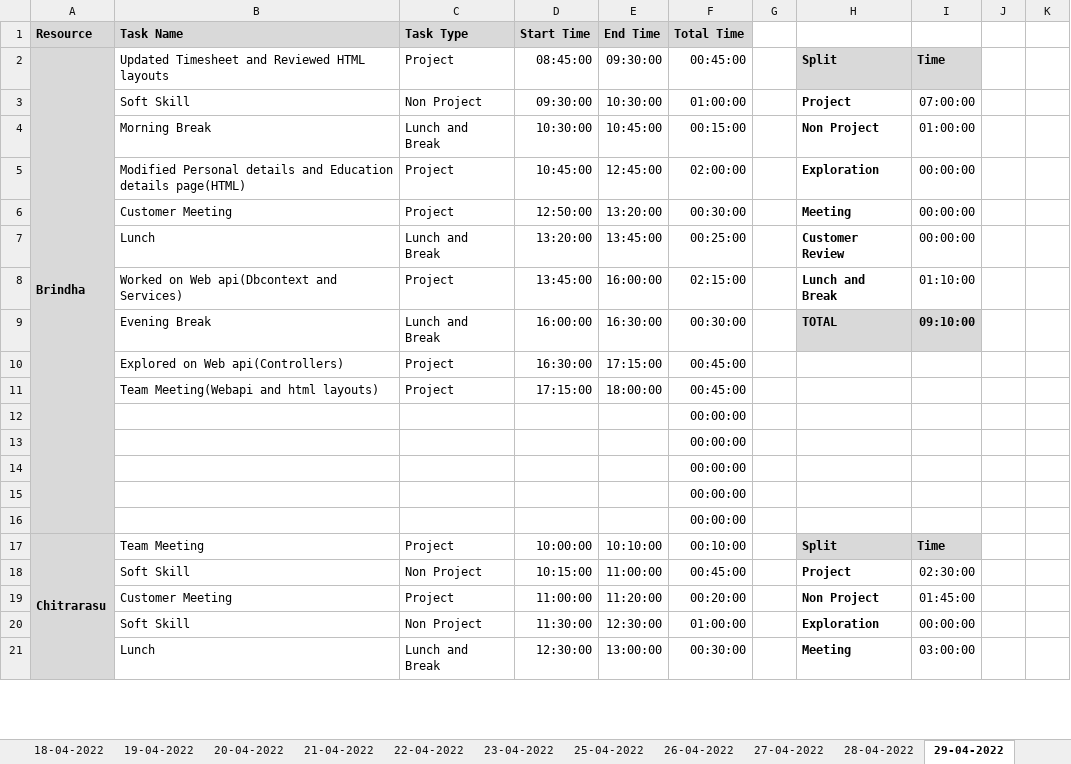
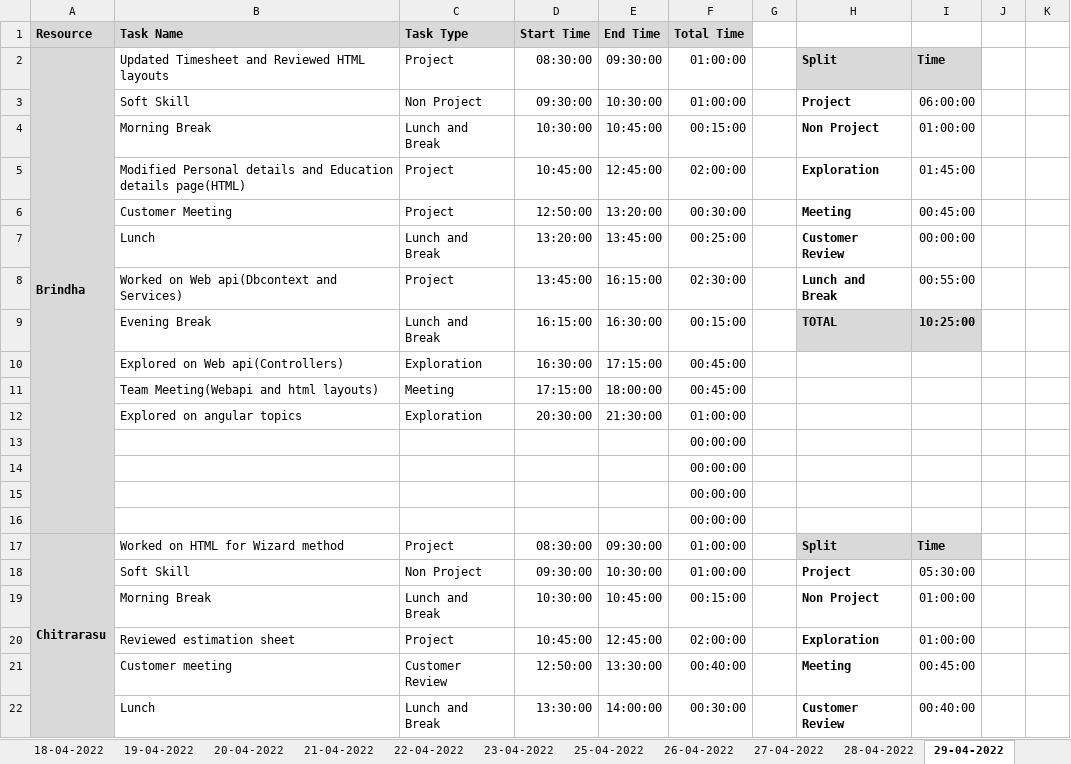
Before and after one commit to AspireTeamGenesis/Profile_Management, an Excel workbook: Process/Timesheet/PTW-TimeSheet 2 (1).xlsx, sheet 29-04-2022, drawn as a sheet; only a part is shown; values as stored, in another font and other column widths than the file's, no borders; conditional formats not drawn; removed rows and columns are numbered as before the commit, all else as after; rows hold the shown columns only; the diff covers the shown part only; the diff names each change by its address in the sheet, - before the commit and + after, or states it on an @@ line.

Commit message:
Updated timesheet_chitrarasu

```diff
--- a/Process/Timesheet/PTW-TimeSheet 2 (1).xlsx (sheet 29-04-2022)
+++ b/Process/Timesheet/PTW-TimeSheet 2 (1).xlsx (sheet 29-04-2022)
-D2 (Start Time): 08:45:00
+D2 (Start Time): 08:30:00
-F2 (Total Time): 00:45:00
+F2 (Total Time): 01:00:00
-I3: 07:00:00
+I3: 06:00:00
-I5: 00:00:00
+I5: 01:45:00
-I6: 00:00:00
+I6: 00:45:00
-E8 (End Time): 16:00:00
+E8 (End Time): 16:15:00
-F8 (Total Time): 02:15:00
+F8 (Total Time): 02:30:00
-I8: 01:10:00
+I8: 00:55:00
-D9 (Start Time): 16:00:00
+D9 (Start Time): 16:15:00
-F9 (Total Time): 00:30:00
+F9 (Total Time): 00:15:00
-I9: 09:10:00
+I9: 10:25:00
-C10 (Task Type): Project
+C10 (Task Type): Exploration
-C11 (Task Type): Project
+C11 (Task Type): Meeting
+row 12:  | Explored on angular topics | Exploration | 20:30:00 | 21:30:00 | 01:00:00
-row 16:  |  |  |  |  | 00:00:00
-B17 (Task Name): Team Meeting
+B17 (Task Name): Worked on HTML for Wizard method
-D17 (Start Time): 10:00:00
+D17 (Start Time): 08:30:00
-E17 (End Time): 10:10:00
+E17 (End Time): 09:30:00
-F17 (Total Time): 00:10:00
+F17 (Total Time): 01:00:00
-D18 (Start Time): 10:15:00
+D18 (Start Time): 09:30:00
-E18 (End Time): 11:00:00
+E18 (End Time): 10:30:00
-F18 (Total Time): 00:45:00
+F18 (Total Time): 01:00:00
-I18: 02:30:00
+I18: 05:30:00
-row 19:  | Customer Meeting | Project | 11:00:00 | 11:20:00 | 00:20:00 |  | Non Project | 01:45:00
-row 20:  | Soft Skill | Non Project | 11:30:00 | 12:30:00 | 01:00:00 |  | Exploration | 00:00:00
+row 19:  | Morning Break | Lunch and Break | 10:30:00 | 10:45:00 | 00:15:00 |  | Non Project | 01:00:00
+row 20:  | Reviewed estimation sheet | Project | 10:45:00 | 12:45:00 | 02:00:00 |  | Exploration | 01:00:00
+row 21:  | Customer meeting | Customer Review | 12:50:00 | 13:30:00 | 00:40:00 |  | Meeting | 00:45:00
-D22 (Start Time): 12:30:00
+D22 (Start Time): 13:30:00
-E22 (End Time): 13:00:00
+E22 (End Time): 14:00:00
-H22: Meeting
+H22: Customer Review
-I22: 03:00:00
+I22: 00:40:00
```
Also changed, not shown: 3 added rows, 4 removed rows and 10 edited cells elsewhere in this sheet, formulas that keep their value.
